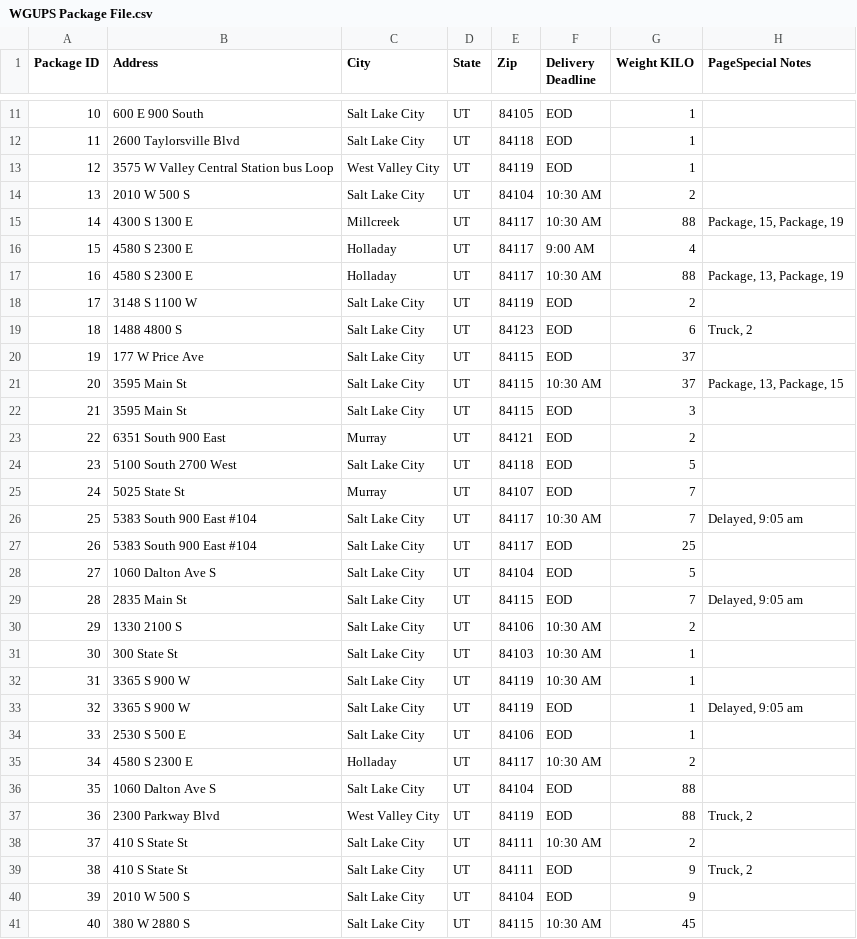
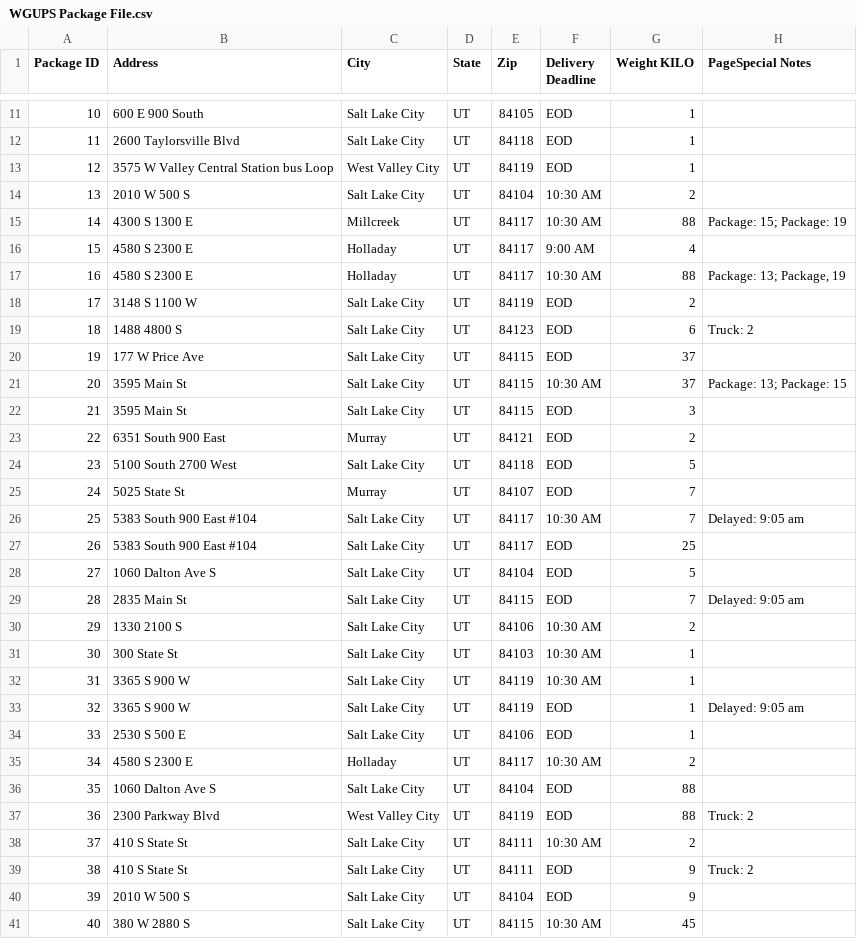
Before and after one commit to mwilso4749/package-delivery-assessment, a CSV file: WGUPS Package File.csv, drawn as a sheet; only a part is shown, gaps mark what is left out; the diff covers the shown part only.

Commit message:
Restructure: Progress into Package class and alterations to Package File.csv

```diff
--- a/WGUPS Package File.csv
+++ b/WGUPS Package File.csv
@@ -14,9 +14,9 @@
 13,2010 W 500 S,Salt Lake City,UT,84104,10:30 AM,2,
-14,4300 S 1300 E,Millcreek,UT,84117,10:30 AM,88,"Package, 15, Package, 19"
+14,4300 S 1300 E,Millcreek,UT,84117,10:30 AM,88,"Package: 15; Package: 19"
 15,4580 S 2300 E,Holladay,UT,84117,9:00 AM,4,
-16,4580 S 2300 E,Holladay,UT,84117,10:30 AM,88,"Package, 13, Package, 19"
+16,4580 S 2300 E,Holladay,UT,84117,10:30 AM,88,"Package: 13; Package, 19"
 17,3148 S 1100 W,Salt Lake City,UT,84119,EOD,2,
-18,1488 4800 S,Salt Lake City,UT,84123,EOD,6,"Truck, 2"
+18,1488 4800 S,Salt Lake City,UT,84123,EOD,6,"Truck: 2"
 19,177 W Price Ave,Salt Lake City,UT,84115,EOD,37,
-20,3595 Main St,Salt Lake City,UT,84115,10:30 AM,37,"Package, 13, Package, 15"
+20,3595 Main St,Salt Lake City,UT,84115,10:30 AM,37,"Package: 13; Package: 15"
 21,3595 Main St,Salt Lake City,UT,84115,EOD,3,
@@ -25,6 +25,6 @@
 24,5025 State St,Murray,UT,84107,EOD,7,
-25,5383 South 900 East #104,Salt Lake City,UT,84117,10:30 AM,7,"Delayed, 9:05 am"
+25,5383 South 900 East #104,Salt Lake City,UT,84117,10:30 AM,7,"Delayed: 9:05 am"
 26,5383 South 900 East #104,Salt Lake City,UT,84117,EOD,25,
 27,1060 Dalton Ave S,Salt Lake City,UT,84104,EOD,5,
-28,2835 Main St,Salt Lake City,UT,84115,EOD,7,"Delayed, 9:05 am"
+28,2835 Main St,Salt Lake City,UT,84115,EOD,7,"Delayed: 9:05 am"
 29,1330 2100 S,Salt Lake City,UT,84106,10:30 AM,2,
@@ -32,3 +32,3 @@
 31,3365 S 900 W,Salt Lake City,UT,84119,10:30 AM,1,
-32,3365 S 900 W,Salt Lake City,UT,84119,EOD,1,"Delayed, 9:05 am"
+32,3365 S 900 W,Salt Lake City,UT,84119,EOD,1,"Delayed: 9:05 am"
 33,2530 S 500 E,Salt Lake City,UT,84106,EOD,1,
@@ -36,5 +36,5 @@
 35,1060 Dalton Ave S,Salt Lake City,UT,84104,EOD,88,
-36,2300 Parkway Blvd,West Valley City,UT,84119,EOD,88,"Truck, 2"
+36,2300 Parkway Blvd,West Valley City,UT,84119,EOD,88,"Truck: 2"
 37,410 S State St,Salt Lake City,UT,84111,10:30 AM,2,
-38,410 S State St,Salt Lake City,UT,84111,EOD,9,"Truck, 2"
+38,410 S State St,Salt Lake City,UT,84111,EOD,9,"Truck: 2"
 39,2010 W 500 S,Salt Lake City,UT,84104,EOD,9,
```
Also changed, not shown: 2 edited cells elsewhere in this file, 1 other file.
